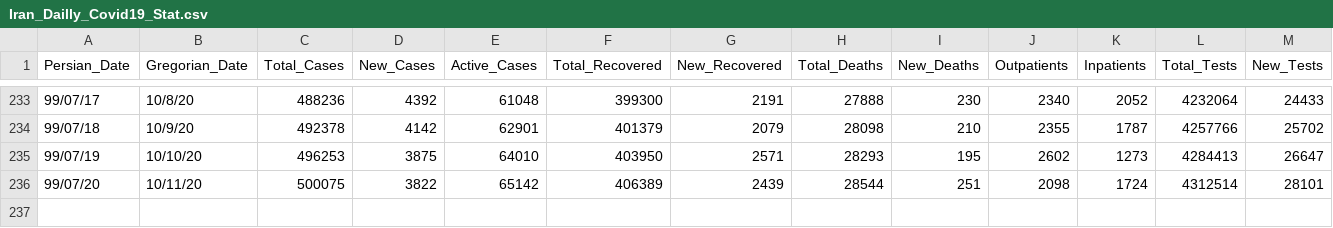
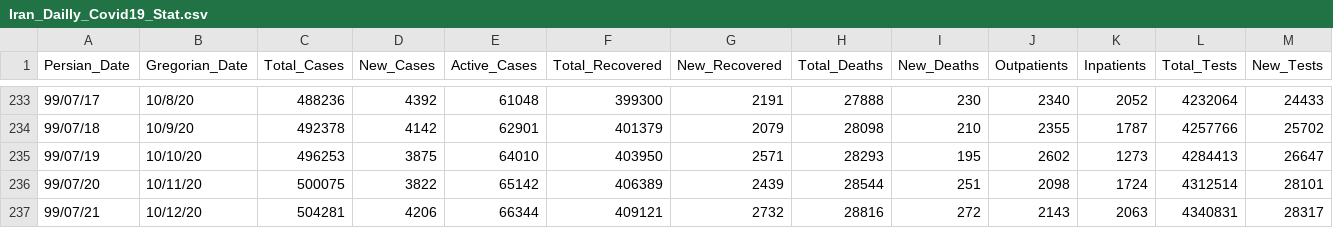
Before and after one commit to smajidi/Iran-COVID-19-Data, a CSV file: Iran_Dailly_Covid19_Stat.csv, drawn as a sheet; only a part is shown, gaps mark what is left out; rows hold the shown columns only; the diff names each change by its address in the sheet, - before the commit and + after, or states it on an @@ line.

Commit message:
Update Iran_Dailly_Covid19_Stat.csv

```diff
--- a/Iran_Dailly_Covid19_Stat.csv
+++ b/Iran_Dailly_Covid19_Stat.csv
+row 237: 99/07/21 | 10/12/20 | 504281 | 4206 | 66344 | 409121 | 2732 | 28816 | 272 | 2143 | 2063 | 4340831 | 28317
```
